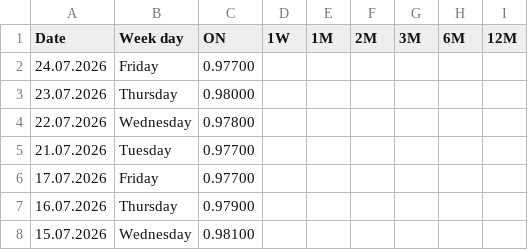
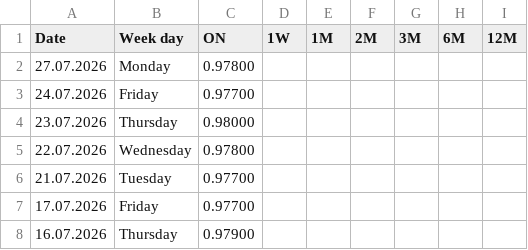
Before and after one commit to fbacchin/app, a CSV file: Euribor/TONAR-JPY.csv, drawn as a sheet; only a part is shown; the shorter side is filled out with more unchanged rows.

Commit message:
Aggiorna TONAR-JPY.csv al 27.07.2026

```diff
--- a/Euribor/TONAR-JPY.csv
+++ b/Euribor/TONAR-JPY.csv
@@ -1,2 +1,3 @@
 "Date","Week day","ON","1W","1M","2M","3M","6M","12M"
+"27.07.2026","Monday","0.97800","","","","","",""
 "24.07.2026","Friday","0.97700","","","","","",""
```
